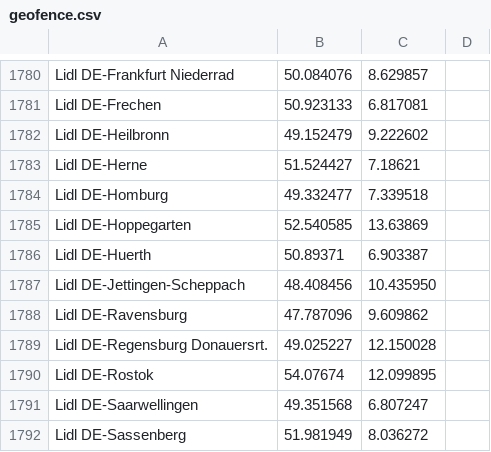
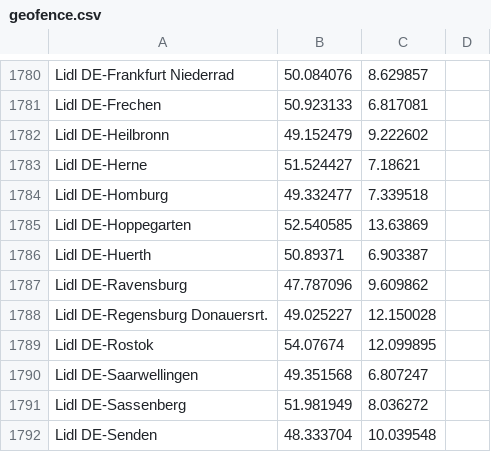
Before and after one commit to bassmaster187/TeslaLogger, a CSV file: TeslaLogger/bin/geofence.csv, drawn as a sheet; only a part is shown, gaps mark what is left out; the shorter side is filled out with more unchanged rows.

Commit message:
No Fastcharger
Bei Lidl ist nur eine AC Säule

```diff
--- a/TeslaLogger/bin/geofence.csv
+++ b/TeslaLogger/bin/geofence.csv
@@ -1786,3 +1786,2 @@ Lidl DE-Hoppegarten, 52.540585, 13.63869
 Lidl DE-Huerth, 50.89371, 6.903387
-Lidl DE-Jettingen-Scheppach, 48.408456, 10.435950
 Lidl DE-Ravensburg, 47.787096, 9.609862
```
